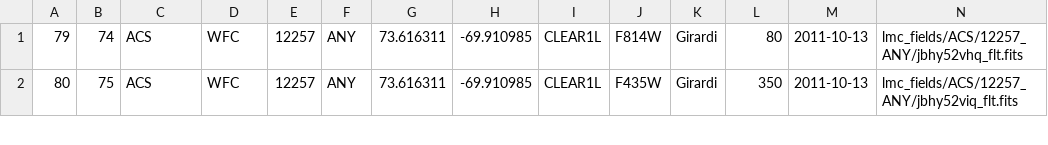
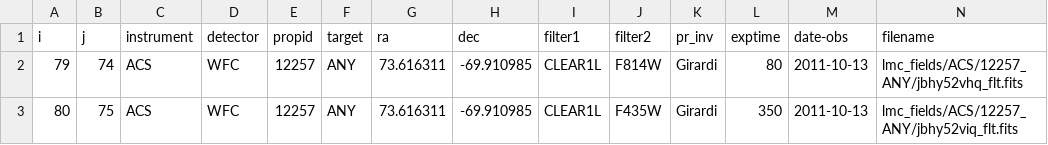
Before and after one commit to philrosenfield/clusters, a CSV file: redophot/multiband.csv, drawn as a sheet; only a part is shown; rows hold the shown columns only; the diff names each change by its address in the sheet, - before the commit and + after, or states it on an @@ line.

```diff
--- a/redophot/multiband.csv
+++ b/redophot/multiband.csv
+row 1: i | j | instrument | detector | propid | target | ra | dec | filter1 | filter2 | pr_inv | exptime | date-obs | filename
```
Also changed, not shown: redophot/final_acs.csv, redophot/final_full.csv, 2 other files.
